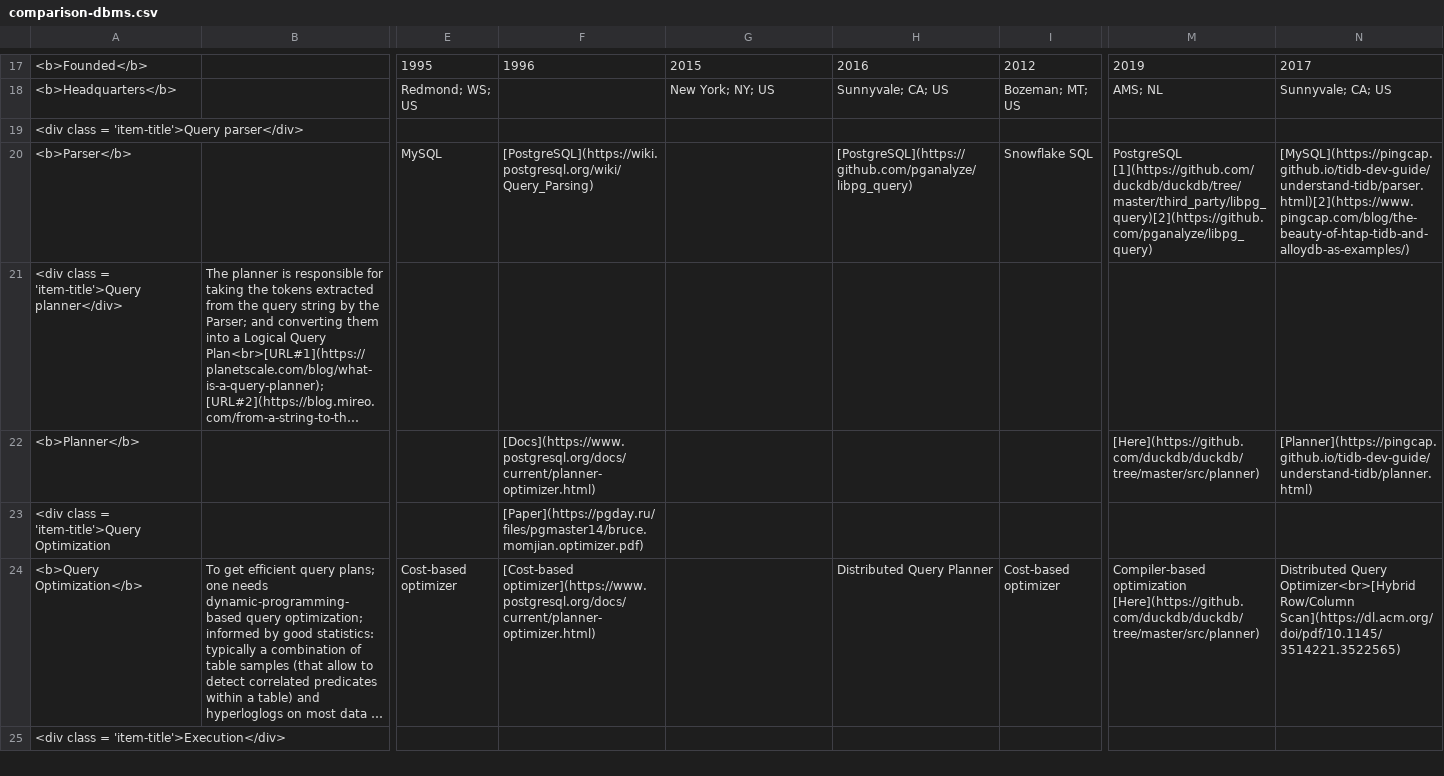
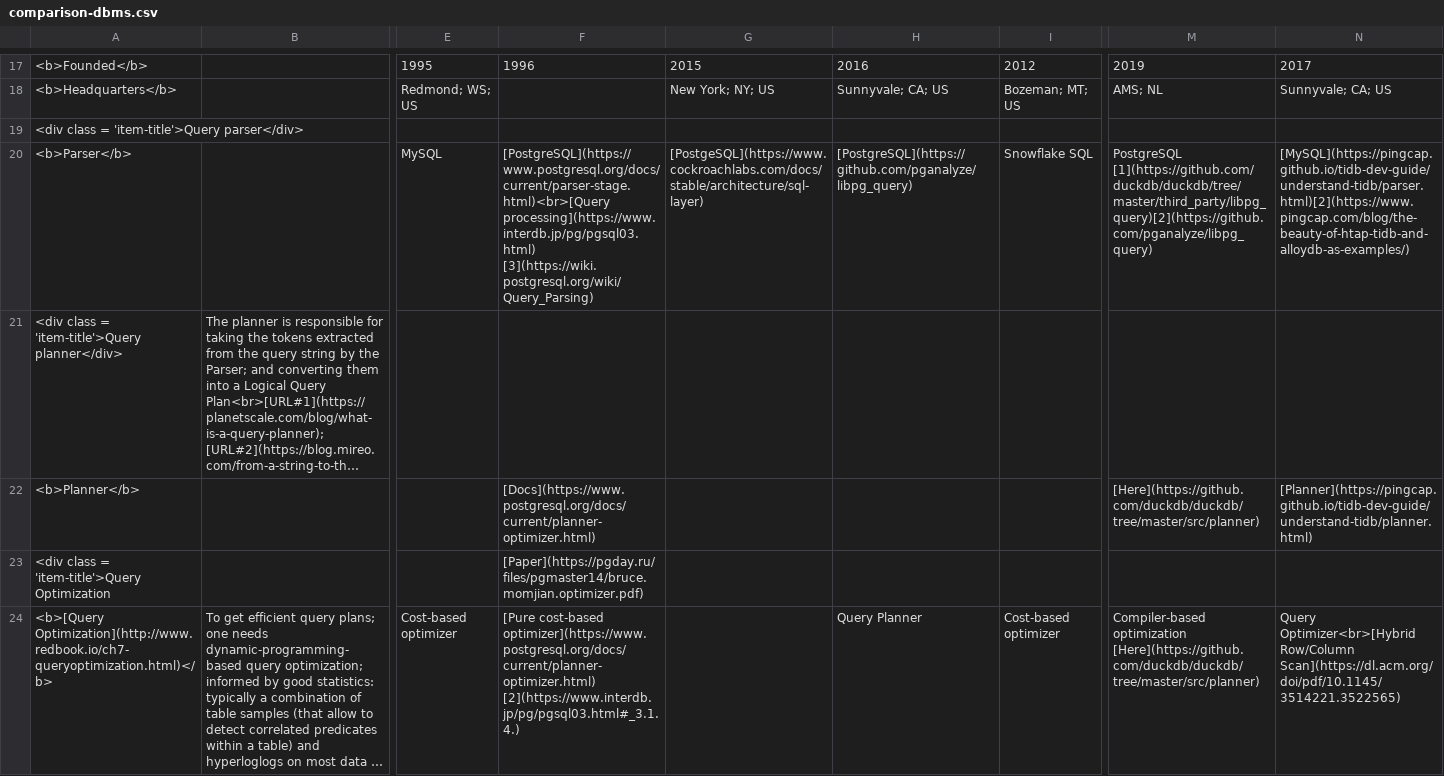
Before and after one commit to rbreejen/comparison-dbms, a CSV file: comparison-dbms.csv, drawn as a sheet; only a part is shown, gaps mark what is left out; the shorter side is filled out with more unchanged rows; long unchanged cells end in …; the diff covers the shown part only; the diff names each change by its address in the sheet, - before the commit and + after, or states it on an @@ line.

```diff
--- a/comparison-dbms.csv
+++ b/comparison-dbms.csv
-F20: [PostgreSQL](https://wiki.postgresql.org/wiki/Query_Parsing)
+F20: [PostgreSQL](https://www.postgresql.org/docs/current/parser-stage.html)<br>[Query processing](https://www.interdb.jp/pg/pgsql03.html) [3](https://wiki.postgresql.org/wiki/Query_Parsing)
-G20: (empty)
+G20: [PostgeSQL](https://www.cockroachlabs.com/docs/stable/architecture/sql-layer)
-A24: <b>Query Optimization</b>
+A24: <b>[Query Optimization](http://www.redbook.io/ch7-queryoptimization.html)</b>
-F24: [Cost-based optimizer](https://www.postgresql.org/docs/current/planner-optimizer.html)
+F24: [Pure cost-based optimizer](https://www.postgresql.org/docs/current/planner-optimizer.html) [2](https://www.interdb.jp/pg/pgsql03.html#_3.1.4.)
-H24: Distributed Query Planner
+H24: Query Planner
-N24: Distributed Query Optimizer<br>[Hybrid…
+N24: Query Optimizer<br>[Hybrid…
```
Also changed, not shown: 8 added rows, 2 removed rows and 16 edited cells elsewhere in this file, 3 other files.
